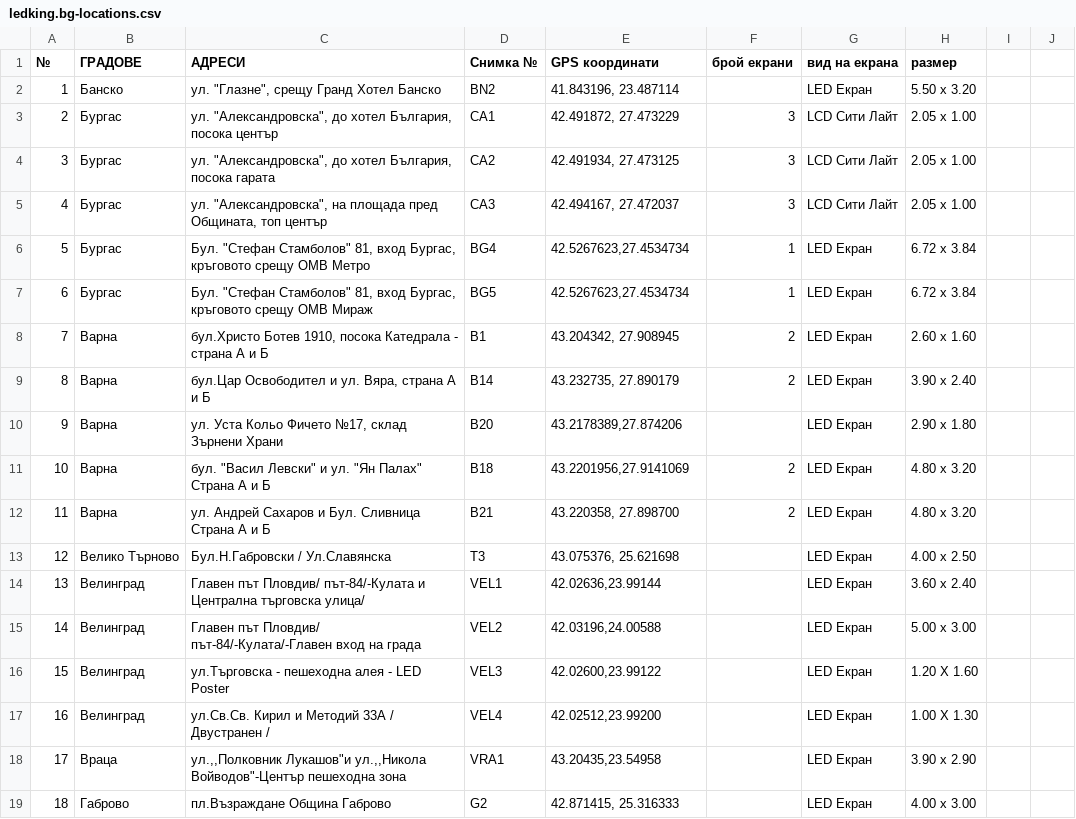
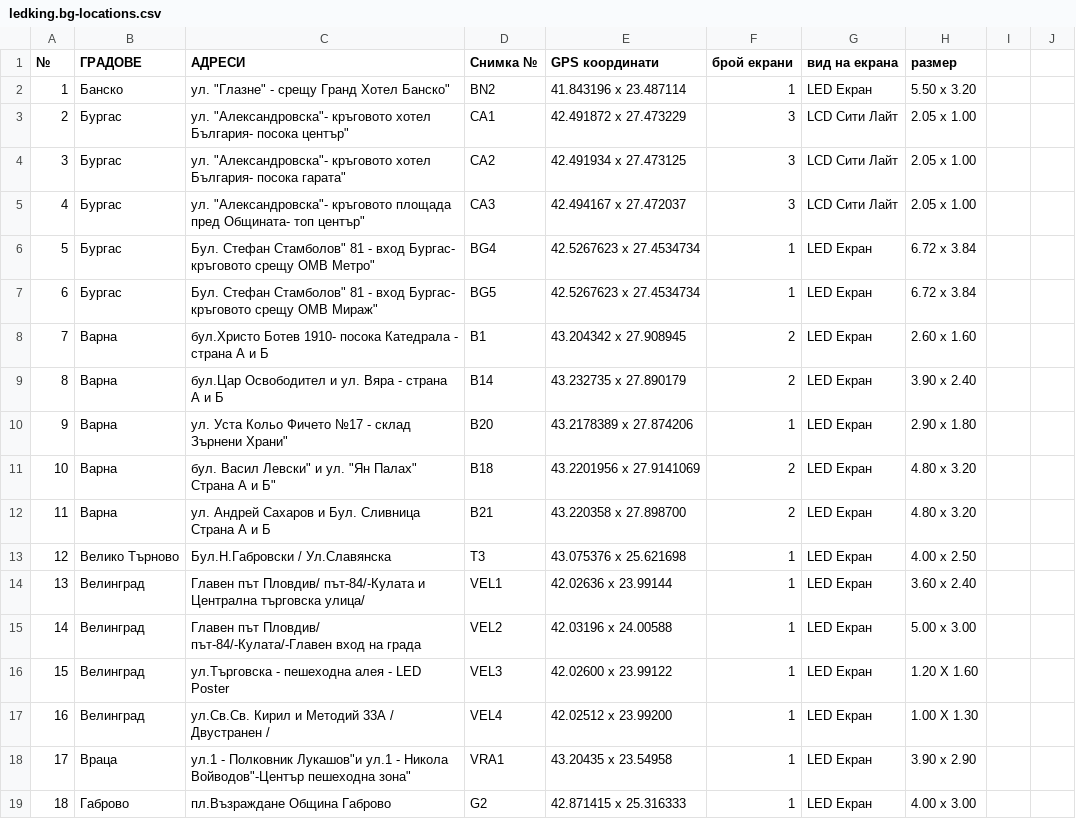
Before and after one commit to 1978geo/LedKing.BG-12.2024, a CSV file: web/static/ledking.bg-locations.csv, drawn as a sheet; only a part is shown; the diff covers the shown part only.

```diff
--- a/web/static/ledking.bg-locations.csv
+++ b/web/static/ledking.bg-locations.csv
@@ -1,19 +1,19 @@
 №,ГРАДОВЕ,АДРЕСИ,Снимка №,GPS координати,брой екрани,вид на екрана,размер
-1,Банско,"ул. ""Глазне"", срещу Гранд Хотел Банско",BN2,"41.843196, 23.487114",,LED Екран,5.50 x 3.20
-2,Бургас,"ул. ""Александровска"", до хотел България, посока център",СА1,"42.491872, 27.473229",3,LCD Сити Лайт,2.05 x 1.00
-3,Бургас,"ул. ""Александровска"", до хотел България, посока гарата",СА2,"42.491934, 27.473125",3,LCD Сити Лайт,2.05 x 1.00
-4,Бургас,"ул. ""Александровска"", на площада пред Общината, топ център",СА3,"42.494167, 27.472037",3,LCD Сити Лайт,2.05 x 1.00
-5,Бургас,"Бул. ""Стефан Стамболов"" 81, вход Бургас, кръговото срещу ОМВ Метро",BG4,"42.5267623,27.4534734",1,LED Екран,6.72 x 3.84
-6,Бургас,"Бул. ""Стефан Стамболов"" 81, вход Бургас, кръговото срещу ОМВ Мираж",BG5,"42.5267623,27.4534734",1,LED Екран,6.72 x 3.84
-7,Варна,"бул.Христо Ботев 1910, посока Катедрала - страна А и Б",B1,"43.204342, 27.908945",2,LED Екран,2.60 x 1.60
-8,Варна,"бул.Цар Освободител и ул. Вяра, страна А и Б",B14,"43.232735, 27.890179",2,LED Екран,3.90 x 2.40
-9,Варна,"ул. Уста Кольо Фичето №17, склад Зърнени Храни",В20,"43.2178389,27.874206",,LED Екран,2.90 x 1.80
-10,Варна,"бул. ""Васил Левски"" и ул. ""Ян Палах"" Страна А и Б",В18,"43.2201956,27.9141069",2,LED Екран,4.80 x 3.20
-11,Варна,ул. Андрей Сахаров и Бул. Сливница Страна А и Б,В21,"43.220358, 27.898700",2,LED Екран,4.80 x 3.20
-12,Велико Търново,Бул.Н.Габровски / Ул.Славянска,Т3,"43.075376, 25.621698",,LED Екран,4.00 x 2.50
-13,Велинград,Главен път Пловдив/ път-84/-Кулата и Централна търговска улица/,VEL1,"          42.02636,23.99144",,LED Екран,3.60 х 2.40
-14,Велинград,Главен път Пловдив/ път-84/-Кулата/-Главен вход на града,VEL2,"            42.03196,24.00588",,LED Екран,5.00 х 3.00
-15,Велинград,ул.Търговска - пешеходна алея - LED Poster,VEL3,"42.02600,23.99122",,LED Екран,1.20 X 1.60
-16,Велинград,ул.Св.Св. Кирил и Методий 33А / Двустранен /,VEL4,"         42.02512,23.99200",,LED Екран,1.00 X 1.30
-17,Враца,"ул.,,Полковник Лукашов""и ул.,,Никола Войводов""-Център пешеходна зона",VRA1,"43.20435,23.54958",,LED Екран,3.90 х 2.90
-18,Габрово,пл.Възраждане Община Габрово,G2,"42.871415, 25.316333",,LED Екран,4.00 x 3.00
+1,Банско,ул. "Глазне" - срещу Гранд Хотел Банско",BN2,"41.843196 x 23.487114",1,LED Екран,5.50 x 3.20
+2,Бургас,ул. "Александровска"- кръговото хотел България- посока център",СА1,"42.491872 x 27.473229",3,LCD Сити Лайт,2.05 x 1.00
+3,Бургас,ул. "Александровска"- кръговото хотел България- посока гарата",СА2,"42.491934 x 27.473125",3,LCD Сити Лайт,2.05 x 1.00
+4,Бургас,ул. "Александровска"- кръговото площада пред Общината- топ център",СА3,"42.494167 x 27.472037",3,LCD Сити Лайт,2.05 x 1.00
+5,Бургас,"Бул. "Стефан Стамболов" 81 - вход Бургас- кръговото срещу ОМВ Метро",BG4,"42.5267623 x 27.4534734",1,LED Екран,6.72 x 3.84
+6,Бургас,"Бул. "Стефан Стамболов" 81 - вход Бургас- кръговото срещу ОМВ Мираж",BG5,"42.5267623 x 27.4534734",1,LED Екран,6.72 x 3.84
+7,Варна,"бул.Христо Ботев 1910- посока Катедрала - страна А и Б",B1,"43.204342 x 27.908945",2,LED Екран,2.60 x 1.60
+8,Варна,"бул.Цар Освободител и ул. Вяра - страна А и Б",B14,"43.232735 x 27.890179",2,LED Екран,3.90 x 2.40
+9,Варна,ул. Уста Кольо Фичето №17 - склад Зърнени Храни",В20,"43.2178389 x 27.874206",1,LED Екран,2.90 x 1.80
+10,Варна,"бул. "Васил Левски" и ул. "Ян Палах" Страна А и Б",В18,"43.2201956 x 27.9141069",2,LED Екран,4.80 x 3.20
+11,Варна,ул. Андрей Сахаров и Бул. Сливница Страна А и Б,В21,"43.220358 x 27.898700",2,LED Екран,4.80 x 3.20
+12,Велико Търново,Бул.Н.Габровски / Ул.Славянска,Т3,"43.075376 x 25.621698",1,LED Екран,4.00 x 2.50
+13,Велинград,Главен път Пловдив/ път-84/-Кулата и Централна търговска улица/,VEL1," 42.02636 x 23.99144",1,LED Екран,3.60 х 2.40
+14,Велинград,Главен път Пловдив/ път-84/-Кулата/-Главен вход на града,VEL2,"42.03196 x 24.00588",1,LED Екран,5.00 х 3.00
+15,Велинград,ул.Търговска - пешеходна алея - LED Poster,VEL3,"42.02600 x 23.99122",1,LED Екран,1.20 X 1.60
+16,Велинград,ул.Св.Св. Кирил и Методий 33А / Двустранен /,VEL4," 42.02512 x 23.99200",1,LED Екран,1.00 X 1.30
+17,Враца,ул.1 - Полковник Лукашов"и ул.1 - Никола Войводов"-Център пешеходна зона",VRA1,"43.20435 x 23.54958",1,LED Екран,3.90 х 2.90
+18,Габрово,пл.Възраждане Община Габрово,G2,"42.871415 x 25.316333",1,LED Екран,4.00 x 3.00
```
Also changed, not shown: 109 edited cells elsewhere in this file, 4 other files.
